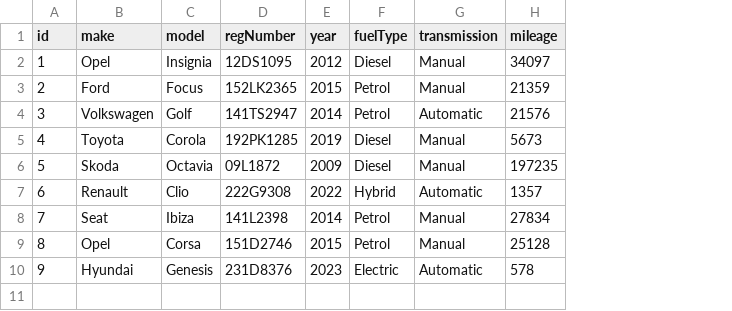
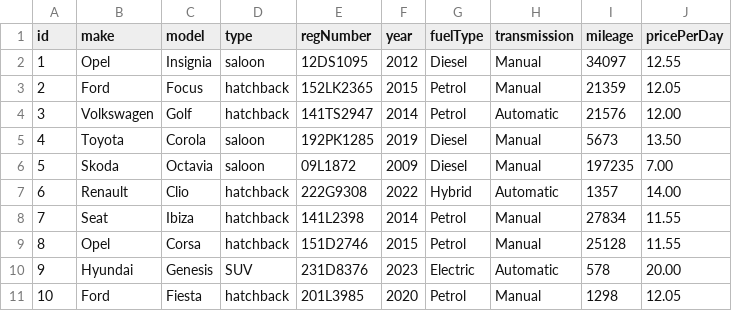
Before and after one commit to Oussoubicodes/CS4125-Project, a CSV file: project/src/main/resources/carList.csv, drawn as a sheet; the diff names each change by its address in the sheet, - before the commit and + after, or states it on an @@ line.

Commit message:
Update carList.csv

```diff
--- a/project/src/main/resources/carList.csv
+++ b/project/src/main/resources/carList.csv
+column D (type), rows 2-10: saloon | hatchback | hatchback | saloon | saloon | hatchback | hatchback | hatchback | SUV
+column J (pricePerDay), rows 2-10: 12.55 | 12.05 | 12.00 | 13.50 | 7.00 | 14.00 | 11.55 | 11.55 | 20.00
+row 11: 10 | Ford | Fiesta | hatchback | 201L3985 | 2020 | Petrol | Manual | 1298 | 12.05
```
